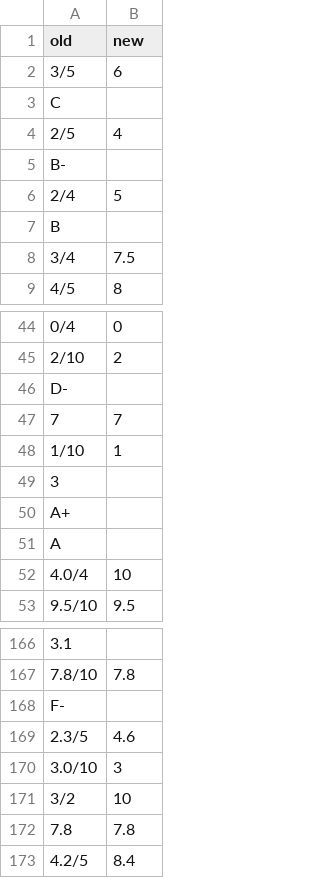
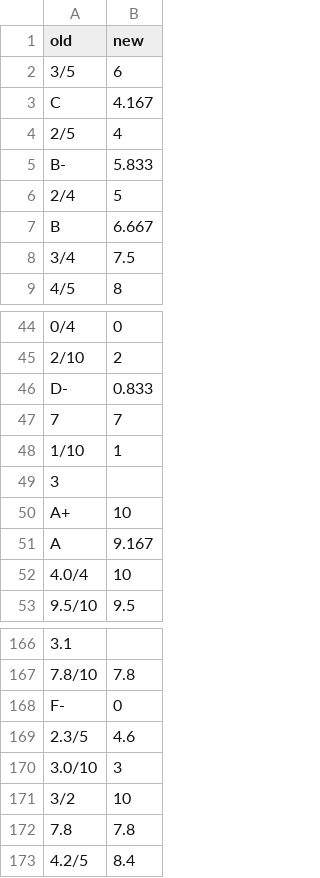
Before and after one commit to sethnlewis/Film-Industry-Insights, a CSV file: cleaning_dicts/cleaning_lookup_rt_ratings.csv (was data_cleaning_lookups/cleaning_lookup_rt_ratings.csv), drawn as a sheet; only a part is shown, gaps mark what is left out; the diff covers the shown part only; the diff names each change by its address in the sheet, - before the commit and + after, or states it on an @@ line.

```diff
--- a/data_cleaning_lookups/cleaning_lookup_rt_ratings.csv
+++ b/cleaning_dicts/cleaning_lookup_rt_ratings.csv
-B3 (new): (empty)
+B3 (new): 4.167
-B5 (new): (empty)
+B5 (new): 5.833
-B7 (new): (empty)
+B7 (new): 6.667
-B46 (new): (empty)
+B46 (new): 0.833
-B50 (new): (empty)
+B50 (new): 10
-B51 (new): (empty)
+B51 (new): 9.167
-B168 (new): (empty)
+B168 (new): 0
```
Also changed, not shown: 8 edited cells elsewhere in this file, 5 other files.
